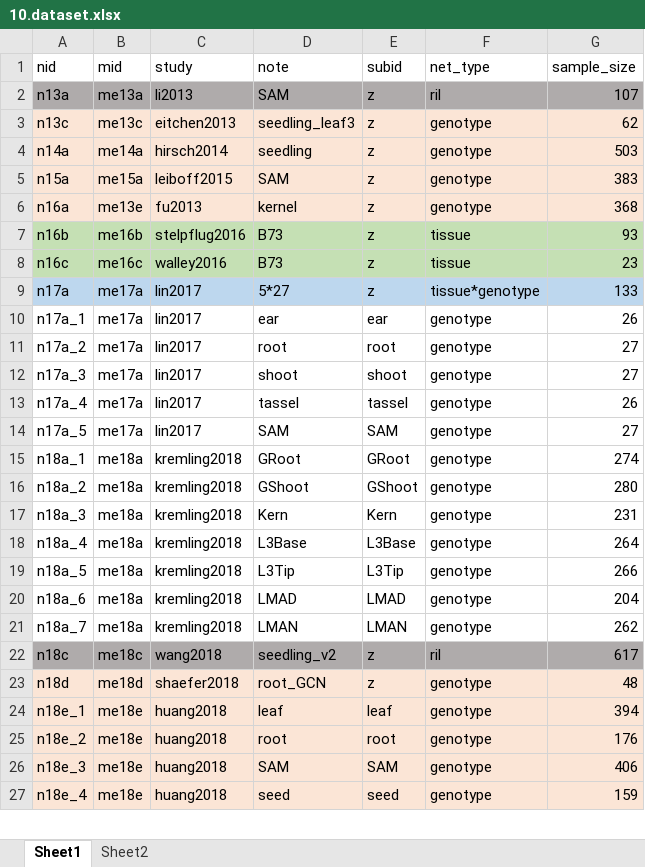
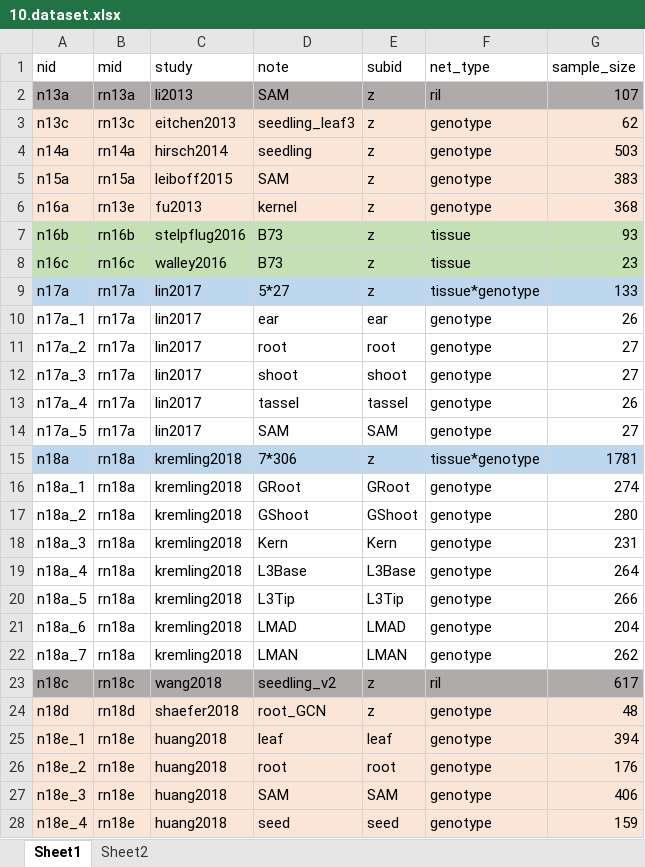
Before and after one commit to maizeumn/grn, an Excel workbook: data/10.dataset.xlsx, sheet Sheet1, drawn as a sheet; only a part is shown; values as stored, in another font and other column widths than the file's, no borders; addresses are those after the commit; the diff covers the shown part only; the diff names each change by its address in the sheet, - before the commit and + after, or states it on an @@ line.

```diff
--- a/data/10.dataset.xlsx (sheet Sheet1)
+++ b/data/10.dataset.xlsx (sheet Sheet1)
-B2 (mid): me13a
+B2 (mid): rn13a
-B3 (mid): me13c
+B3 (mid): rn13c
-B4 (mid): me14a
+B4 (mid): rn14a
-B5 (mid): me15a
+B5 (mid): rn15a
-B6 (mid): me13e
+B6 (mid): rn13e
-B7 (mid): me16b
+B7 (mid): rn16b
-B8 (mid): me16c
+B8 (mid): rn16c
-B9:B14 (mid): me17a
+B9:B14 (mid): rn17a
+row 15: n18a | rn18a | kremling2018 | 7*306 | z | tissue*genotype | 1781
-B16:B22 (mid): me18a
+B16:B22 (mid): rn18a
-B23 (mid): me18c
+B23 (mid): rn18c
-B24 (mid): me18d
+B24 (mid): rn18d
-B25:B28 (mid): me18e
+B25:B28 (mid): rn18e
```
Also changed, not shown: 21 edited cells elsewhere in this sheet, 41 other files.
